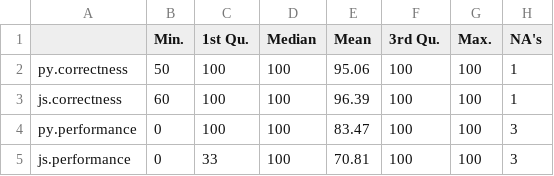
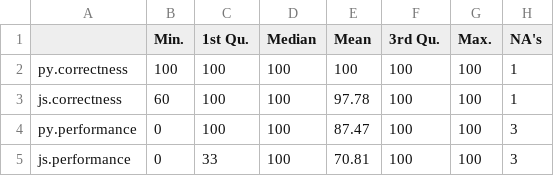
Before and after one commit to brantmerrell/codility, a CSV file: scoreSummary.csv, drawn as a sheet.

```diff
--- a/scoreSummary.csv
+++ b/scoreSummary.csv
@@ -1,5 +1,5 @@
 "","Min.","1st Qu.","Median","Mean","3rd Qu.","Max.","NA's"
-"py.correctness",50,100,100,95.06,100,100,1
-"js.correctness",60,100,100,96.39,100,100,1
-"py.performance",0,100,100,83.47,100,100,3
+"py.correctness",100,100,100,100,100,100,1
+"js.correctness",60,100,100,97.78,100,100,1
+"py.performance",0,100,100,87.47,100,100,3
 "js.performance",0,33,100,70.81,100,100,3
```
Also changed, not shown: scores.csv, 7 other files.
